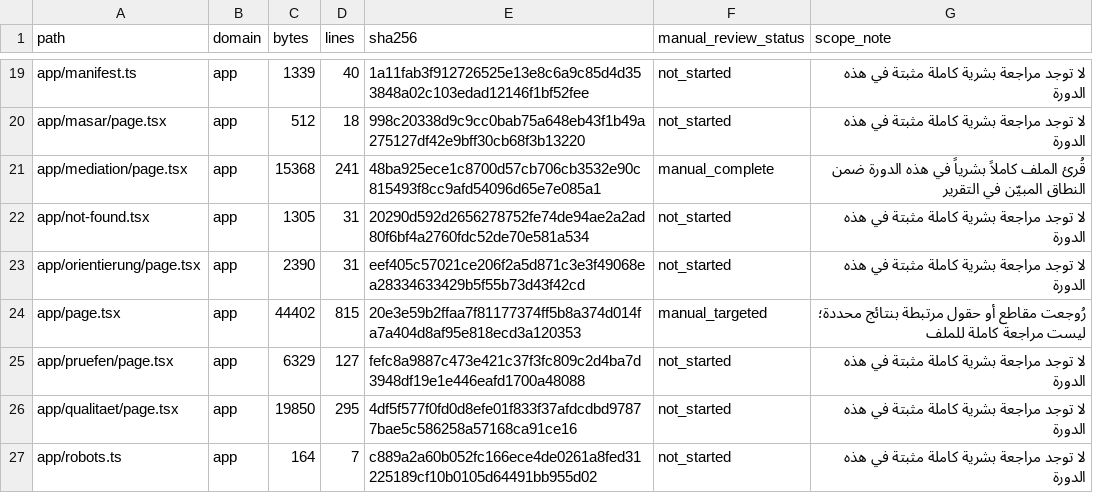
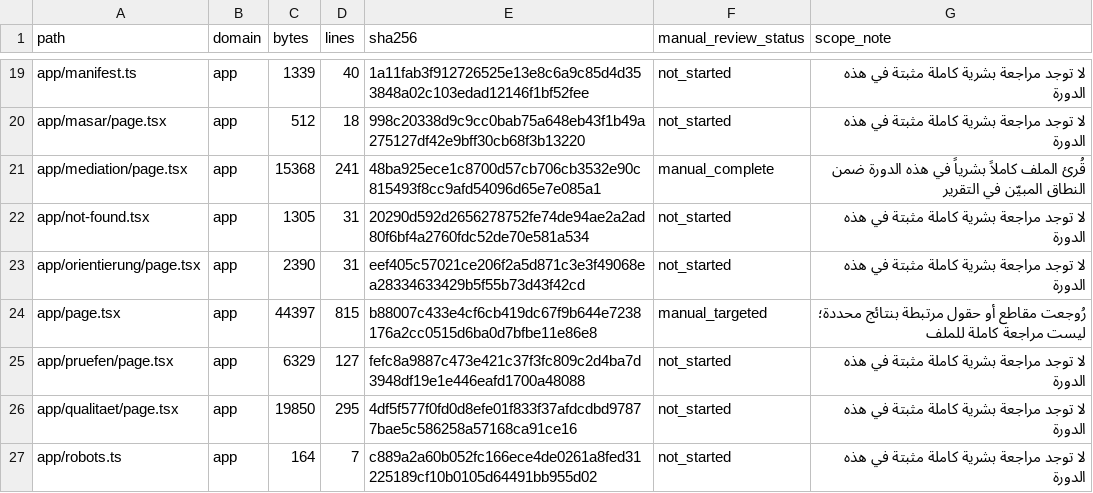
Before and after one commit to naderba69/wegb2, a CSV file: docs/PEDAGOGICAL_AUDIT_FILE_INVENTORY_2026-11-04.csv, drawn as a sheet; only a part is shown, gaps mark what is left out; the diff covers the shown part only.

```diff
--- a/docs/PEDAGOGICAL_AUDIT_FILE_INVENTORY_2026-11-04.csv
+++ b/docs/PEDAGOGICAL_AUDIT_FILE_INVENTORY_2026-11-04.csv
@@ -23,3 +23,3 @@ app/not-found.tsx,app,1305,31,20290d592d2656278752fe74de94ae2a2ad80f6bf4a2760fdc
 app/orientierung/page.tsx,app,2390,31,eef405c57021ce206f2a5d871c3e3f49068ea28334633429b5f55b73d43f42cd,not_started,لا توجد مراجعة بشرية كاملة مثبتة في هذه الدورة
-app/page.tsx,app,44402,815,20e3e59b2ffaa7f81177374ff5b8a374d014fa7a404d8af95e818ecd3a120353,manual_targeted,رُوجعت مقاطع أو حقول مرتبطة بنتائج محددة؛ ليست مراجعة كاملة للملف
+app/page.tsx,app,44397,815,b88007c433e4cf6cb419dc67f9b644e7238176a2cc0515d6ba0d7bfbe11e86e8,manual_targeted,رُوجعت مقاطع أو حقول مرتبطة بنتائج محددة؛ ليست مراجعة كاملة للملف
 app/pruefen/page.tsx,app,6329,127,fefc8a9887c473e421c37f3fc809c2d4ba7d3948df19e1e446eafd1700a48088,not_started,لا توجد مراجعة بشرية كاملة مثبتة في هذه الدورة
```
Also changed, not shown: 2 added rows and 27 edited cells elsewhere in this file, 12 other files.
